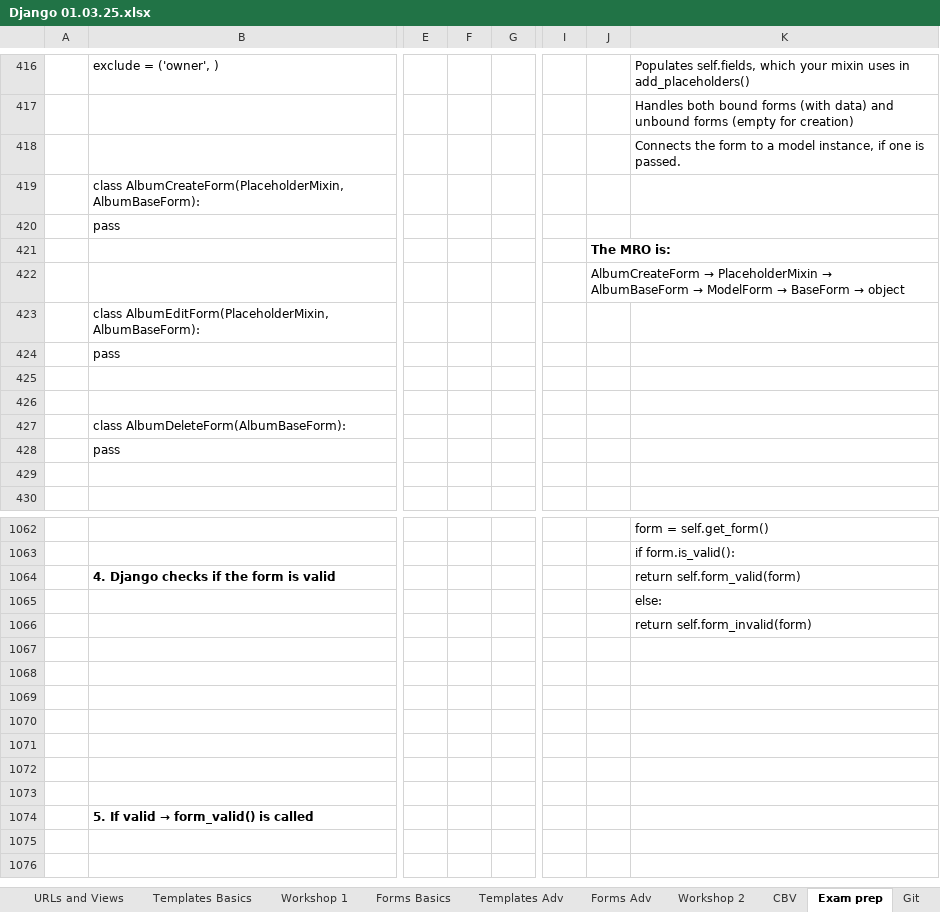
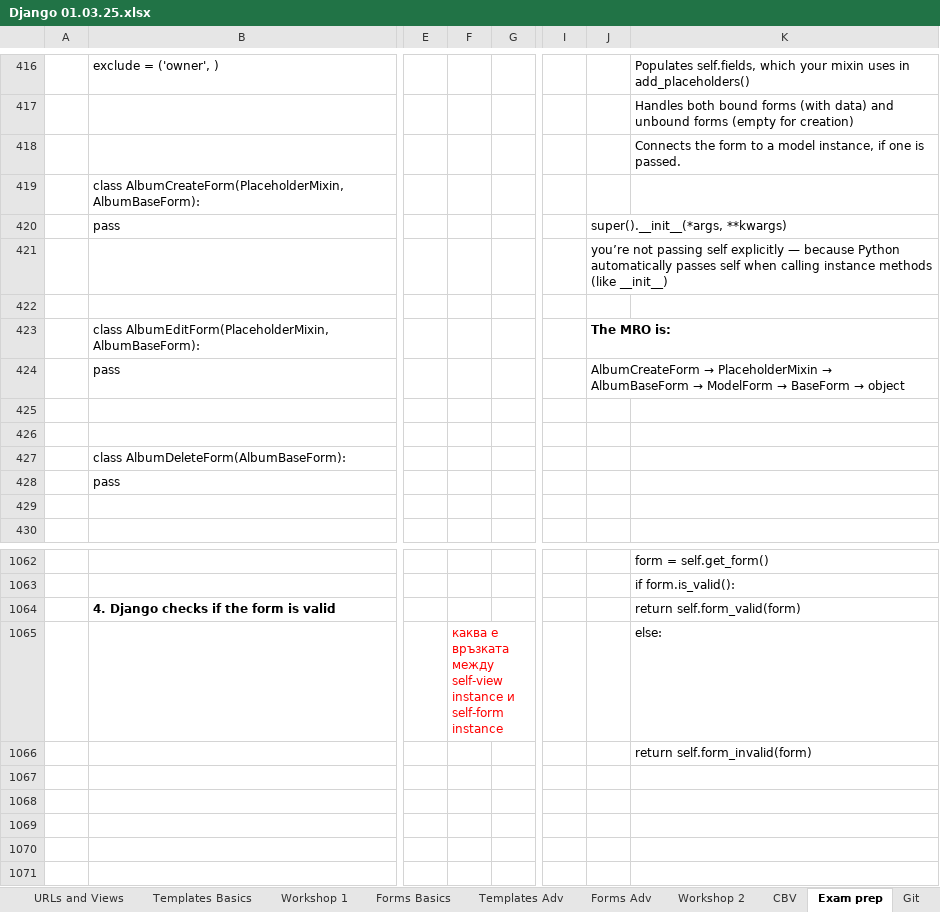
Before and after one commit to Vasil-S-Vasilev/git_test, an Excel workbook: Django 01.03.25.xlsx, sheet Exam prep, drawn as a sheet; only a part is shown, gaps mark what is left out; the shorter side is filled out with more unchanged rows; values as stored, in another font and other column widths than the file's, no borders; charts and pictures not drawn; the diff names each change by its address in the sheet, - before the commit and + after, or states it on an @@ line.

Commit message:
21.07

```diff
--- a/Django 01.03.25.xlsx (sheet Exam prep)
+++ b/Django 01.03.25.xlsx (sheet Exam prep)
-J420: (empty)
+J420: super().__init__(*args, **kwargs)
-J421: The MRO is:
+J421: you’re not passing self explicitly — because Python automatically passes self when calling instance methods (like __init__)
-J421 bold: on
+J421 bold: off
@@ J422: AlbumCreateForm → PlaceholderMixin → AlbumBaseForm → ModelForm → BaseForm → object → (empty) @@
-J423: (empty)
+J423: The MRO is:
@@ J424: (empty) → AlbumCreateForm → PlaceholderMixin → AlbumBaseForm → ModelForm → BaseForm → object @@
-F1065: (empty)
+F1065: каква е връзката между self-view instance и self-form instance
```
Also changed, not shown: sheet Imports, charts or pictures.
